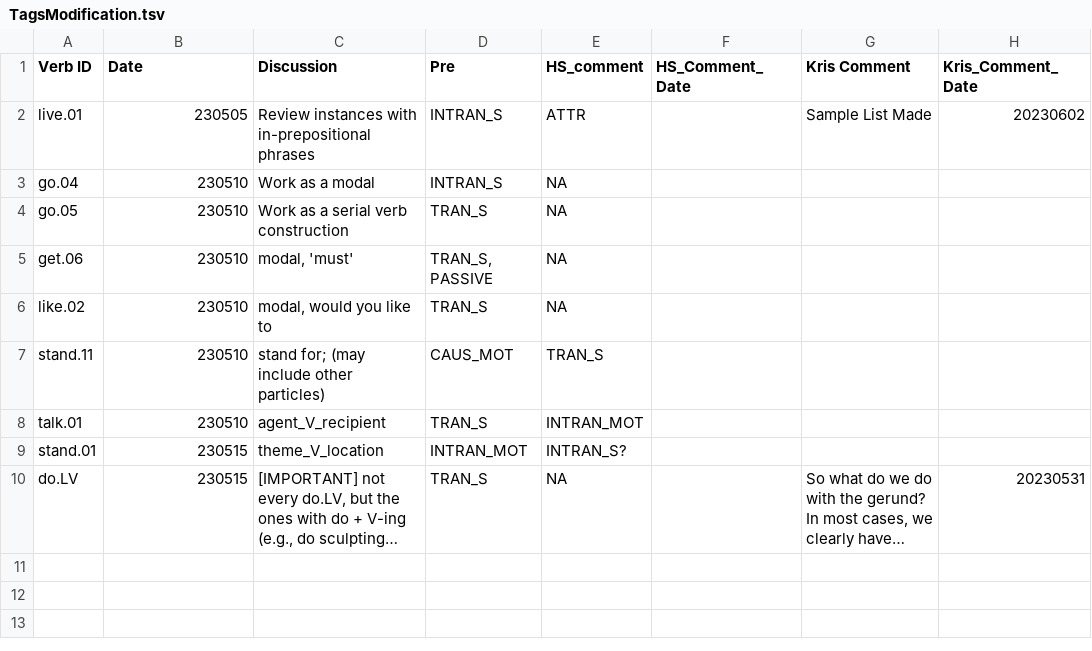
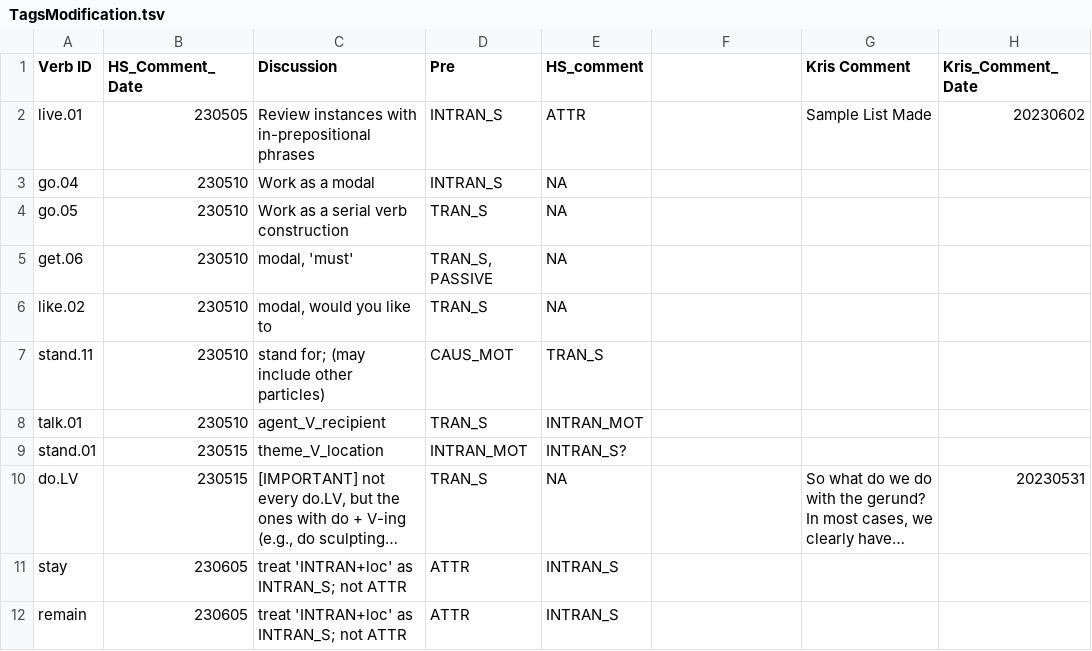
Before and after one commit to LCR-ADS-Lab/ASC-Treebank, a TSV file: ASC annotation project/TagsModification.tsv, drawn as a sheet; long unchanged cells end in …; the diff names each change by its address in the sheet, - before the commit and + after, or states it on an @@ line.

```diff
--- a/ASC annotation project/TagsModification.tsv
+++ b/ASC annotation project/TagsModification.tsv
-B1: Date
+B1: HS_Comment_Date
-F1: HS_Comment_Date
+F1: (empty)
+row 11: stay | 230605 | treat 'INTRAN+loc' as INTRAN_S; not ATTR | ATTR | INTRAN_S
+row 12: remain | 230605 | treat 'INTRAN+loc' as INTRAN_S; not ATTR | ATTR | INTRAN_S
```
Also changed, not shown: 1 other file.
